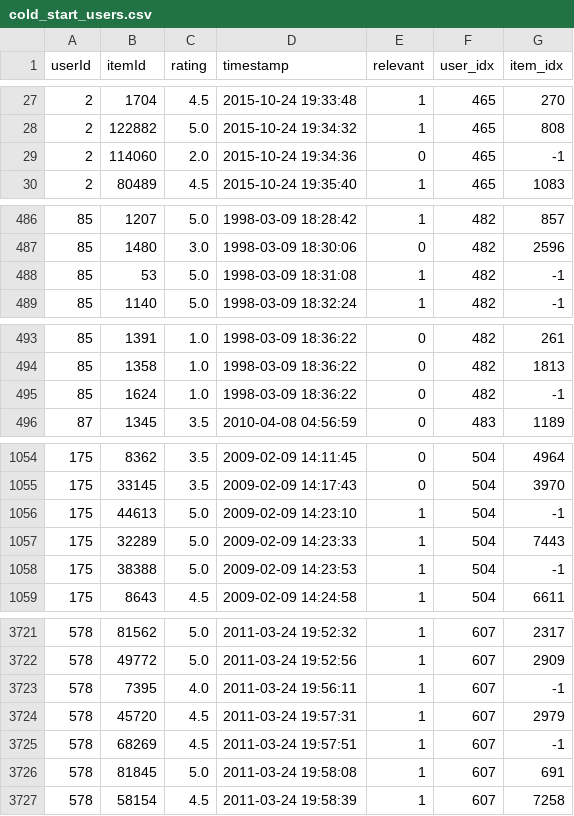
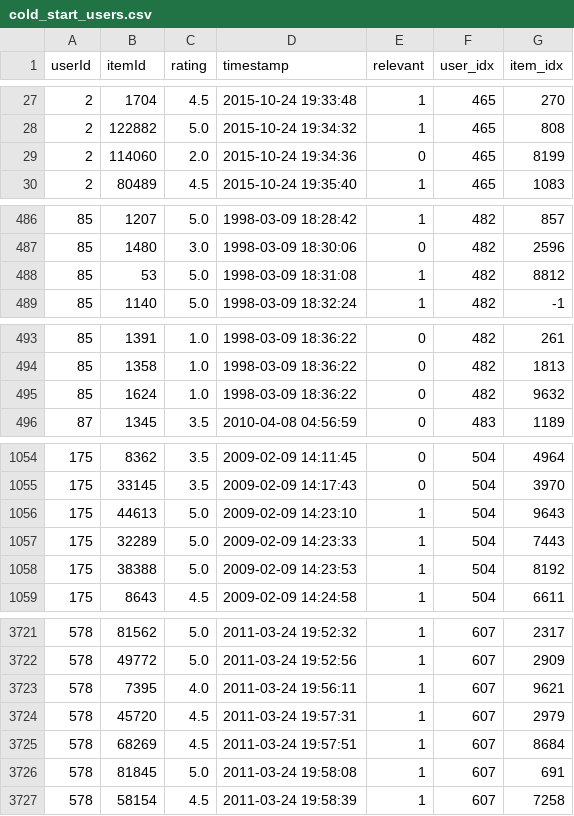
Before and after one commit to s-hreya-riram/recsys, a CSV file: data/processed/movielens/cold_start_users.csv, drawn as a sheet; only a part is shown, gaps mark what is left out; the diff covers the shown part only.

```diff
--- a/data/processed/movielens/cold_start_users.csv
+++ b/data/processed/movielens/cold_start_users.csv
@@ -28,3 +28,3 @@ userId,itemId,rating,timestamp,relevant,user_idx,item_idx
 2,122882,5.0,2015-10-24 19:34:32,1,465,808
-2,114060,2.0,2015-10-24 19:34:36,0,465,-1
+2,114060,2.0,2015-10-24 19:34:36,0,465,8199
 2,80489,4.5,2015-10-24 19:35:40,1,465,1083
@@ -487,3 +487,3 @@ userId,itemId,rating,timestamp,relevant,user_idx,item_idx
 85,1480,3.0,1998-03-09 18:30:06,0,482,2596
-85,53,5.0,1998-03-09 18:31:08,1,482,-1
+85,53,5.0,1998-03-09 18:31:08,1,482,8812
 85,1140,5.0,1998-03-09 18:32:24,1,482,-1
@@ -494,3 +494,3 @@ userId,itemId,rating,timestamp,relevant,user_idx,item_idx
 85,1358,1.0,1998-03-09 18:36:22,0,482,1813
-85,1624,1.0,1998-03-09 18:36:22,0,482,-1
+85,1624,1.0,1998-03-09 18:36:22,0,482,9632
 87,1345,3.5,2010-04-08 04:56:59,0,483,1189
@@ -1055,5 +1055,5 @@ userId,itemId,rating,timestamp,relevant,user_idx,item_idx
 175,33145,3.5,2009-02-09 14:17:43,0,504,3970
-175,44613,5.0,2009-02-09 14:23:10,1,504,-1
+175,44613,5.0,2009-02-09 14:23:10,1,504,9643
 175,32289,5.0,2009-02-09 14:23:33,1,504,7443
-175,38388,5.0,2009-02-09 14:23:53,1,504,-1
+175,38388,5.0,2009-02-09 14:23:53,1,504,8192
 175,8643,4.5,2009-02-09 14:24:58,1,504,6611
@@ -3722,5 +3722,5 @@ userId,itemId,rating,timestamp,relevant,user_idx,item_idx
 578,49772,5.0,2011-03-24 19:52:56,1,607,2909
-578,7395,4.0,2011-03-24 19:56:11,1,607,-1
+578,7395,4.0,2011-03-24 19:56:11,1,607,9621
 578,45720,4.5,2011-03-24 19:57:31,1,607,2979
-578,68269,4.5,2011-03-24 19:57:51,1,607,-1
+578,68269,4.5,2011-03-24 19:57:51,1,607,8684
 578,81845,5.0,2011-03-24 19:58:08,1,607,691
```
Also changed, not shown: 11 edited cells elsewhere in this file, data/processed/movielens/test.csv, data/processed/movielens/val.csv, 6 other files.
